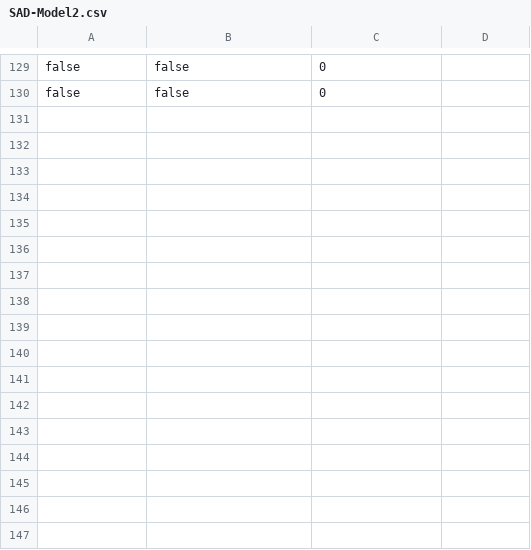
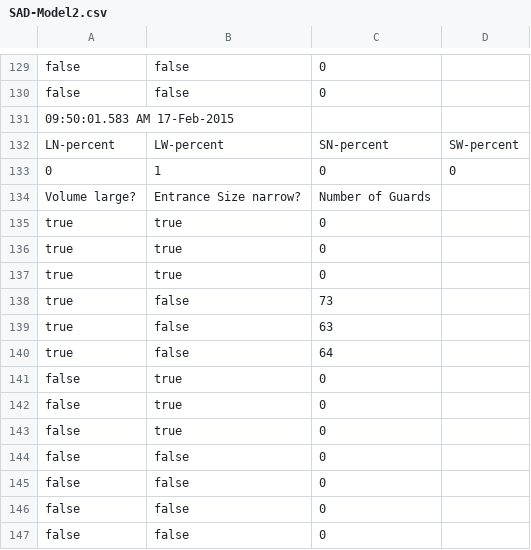
Before and after one commit to greyag/Soldier-Ant-Models, a CSV file: SAD-Model2.csv, drawn as a sheet; only a part is shown, gaps mark what is left out.

```diff
--- a/SAD-Model2.csv
+++ b/SAD-Model2.csv
@@ -130 +130,18 @@ false,false,0
 false,false,0
+09:50:01.583 AM 17-Feb-2015
+LN-percent,LW-percent,SN-percent,SW-percent
+0,1,0,0
+Volume large?, Entrance Size narrow?,Number of Guards
+true,true,0
+true,true,0
+true,true,0
+true,false,73
+true,false,63
+true,false,64
+false,true,0
+false,true,0
+false,true,0
+false,false,0
+false,false,0
+false,false,0
+false,false,0
```
Also changed, not shown: 1 other file.
